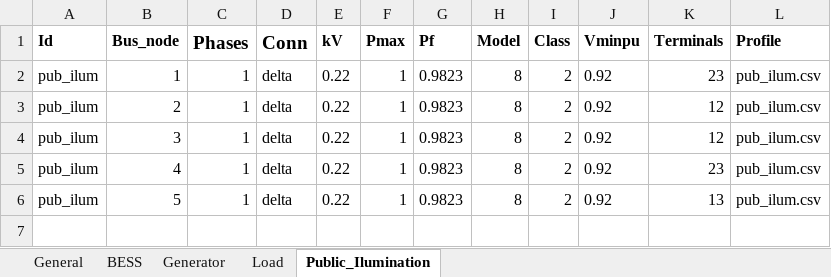
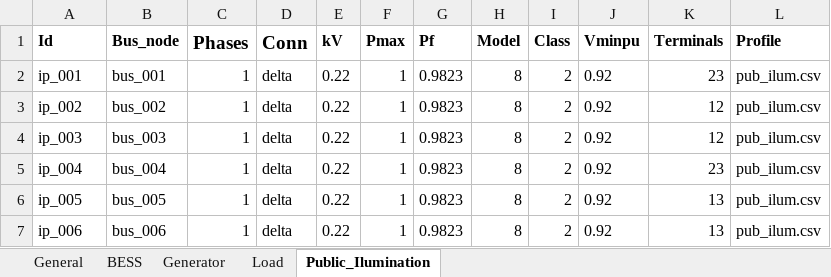
Before and after one commit to JCARNEIROX/GridFlexPy, an Excel workbook: data/spreadsheets/sheet_5Node.xlsx, sheet Public_Ilumination, drawn as a sheet; values as stored, in another font and other column widths than the file's, no borders; the diff names each change by its address in the sheet, - before the commit and + after, or states it on an @@ line.

```diff
--- a/data/spreadsheets/sheet_5Node.xlsx (sheet Public_Ilumination)
+++ b/data/spreadsheets/sheet_5Node.xlsx (sheet Public_Ilumination)
-A2 (Id): pub_ilum
+A2 (Id): ip_001
-B2 (Bus_node): 1
+B2 (Bus_node): bus_001
-A3 (Id): pub_ilum
+A3 (Id): ip_002
-B3 (Bus_node): 2
+B3 (Bus_node): bus_002
-A4 (Id): pub_ilum
+A4 (Id): ip_003
-B4 (Bus_node): 3
+B4 (Bus_node): bus_003
-A5 (Id): pub_ilum
+A5 (Id): ip_004
-B5 (Bus_node): 4
+B5 (Bus_node): bus_004
-A6 (Id): pub_ilum
+A6 (Id): ip_005
-B6 (Bus_node): 5
+B6 (Bus_node): bus_005
+row 7: ip_006 | bus_006 | 1 | delta | 0.22 | 1 | 0.9823 | 8 | 2 | 0.92 | 13 | pub_ilum.csv
```
Also changed, not shown: sheet Load, sheet BESS, sheet General, sheet Generator, data/spreadsheets/sheet_IEEE13Node.xlsx, 37 other files.
